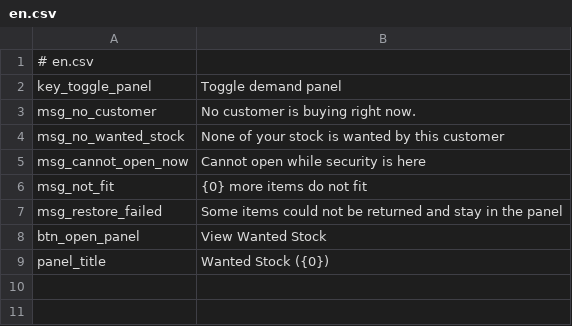
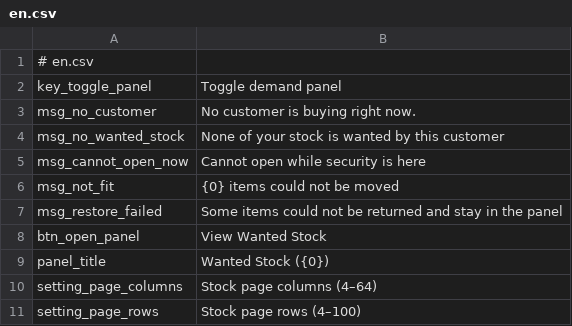
Before and after one commit to 0BlueYan0/probably-stolen-demand-panel, a CSV file: mod/Localization/en.csv, drawn as a sheet.

```diff
--- a/mod/Localization/en.csv
+++ b/mod/Localization/en.csv
@@ -5,3 +5,3 @@ msg_no_wanted_stock,None of your stock is wanted by this customer
 msg_cannot_open_now,Cannot open while security is here
-msg_not_fit,{0} more items do not fit
+msg_not_fit,{0} items could not be moved
 msg_restore_failed,Some items could not be returned and stay in the panel
@@ -9 +9,3 @@ btn_open_panel,View Wanted Stock
 panel_title,Wanted Stock ({0})
+setting_page_columns,Stock page columns (4–64)
+setting_page_rows,Stock page rows (4–100)
```
Also changed, not shown: mod/Localization/zh.csv, 5 other files.
